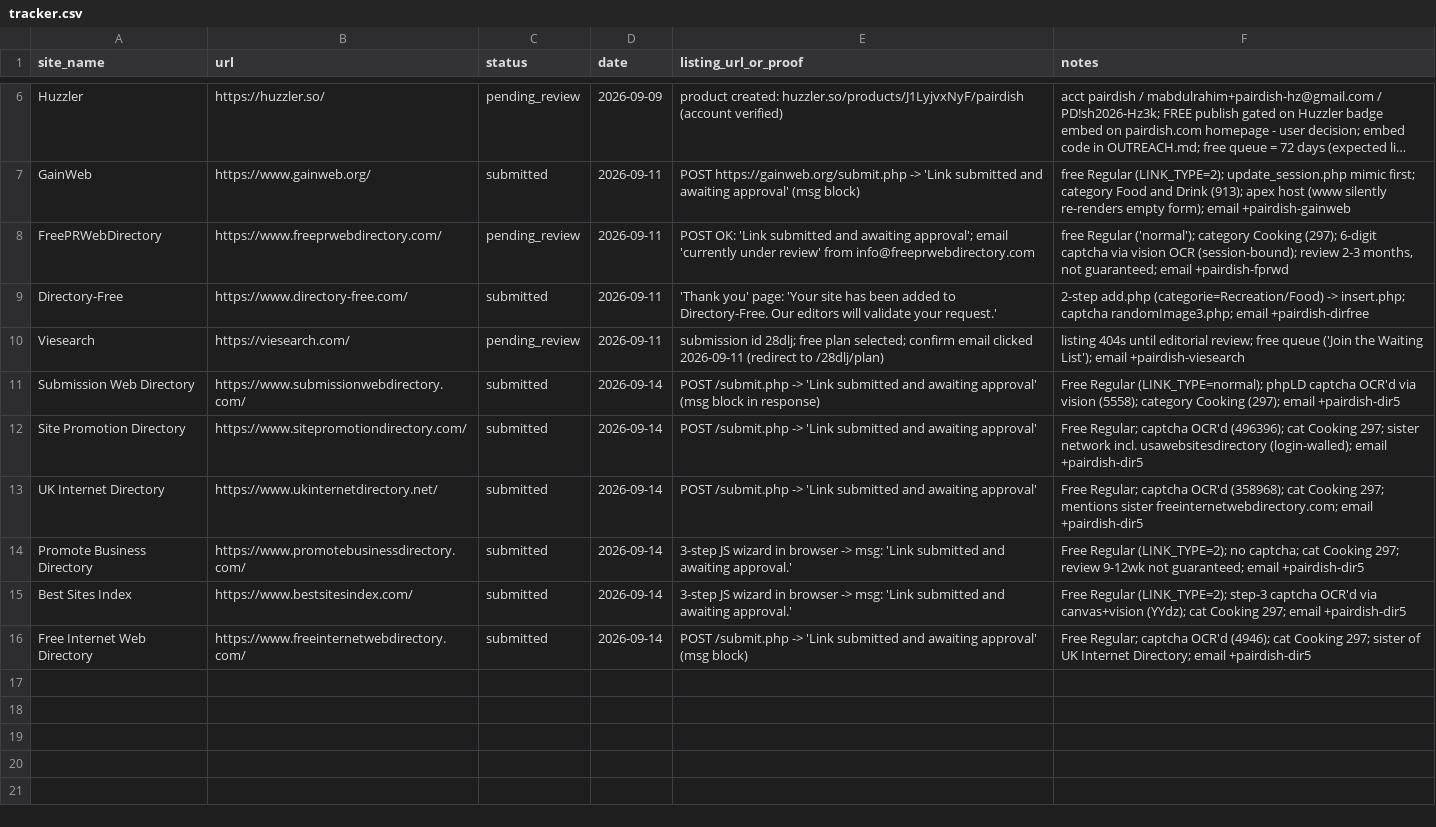
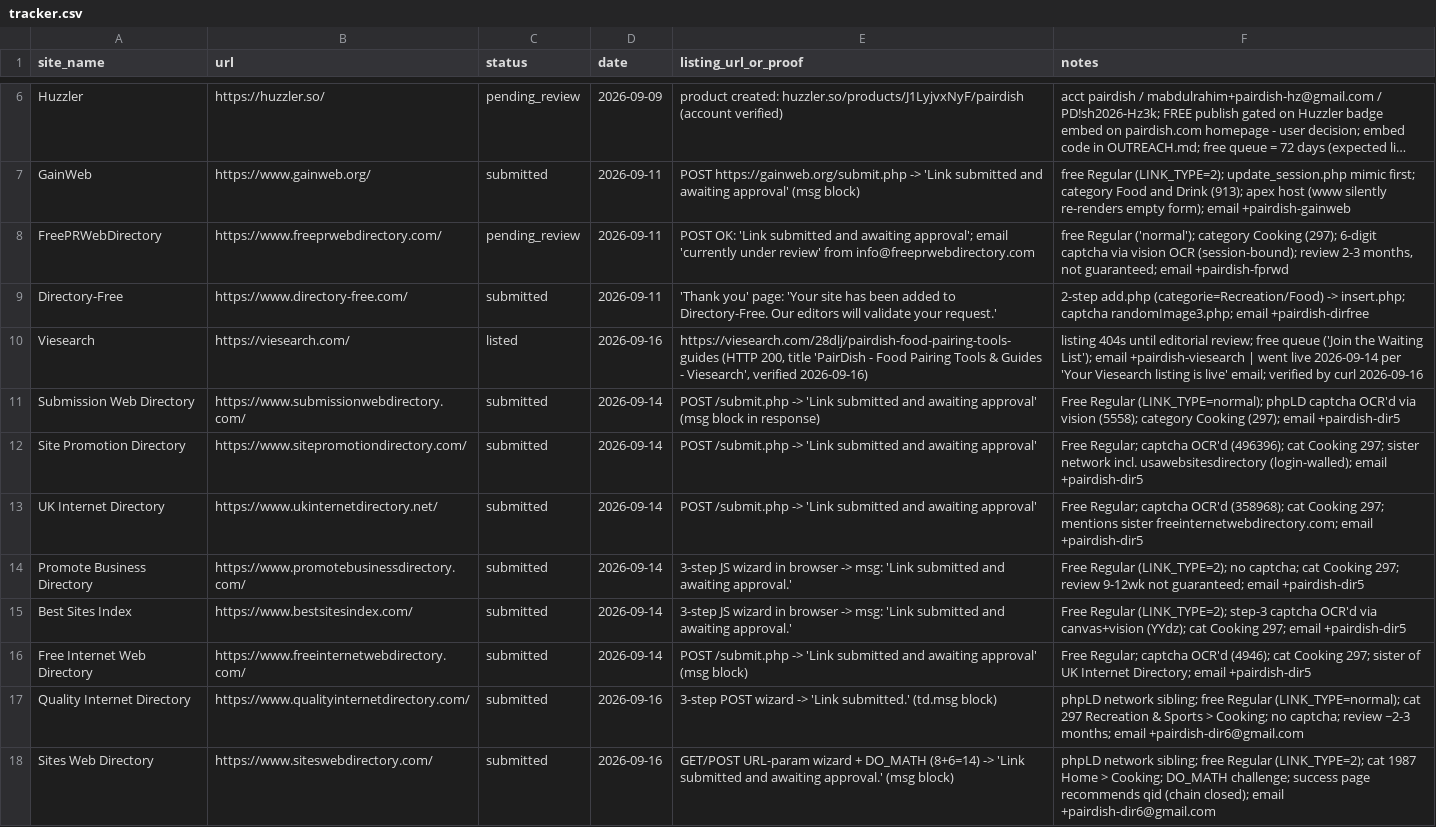
Before and after one commit to abdul712/pairdish, a CSV file: outreach/tracker.csv, drawn as a sheet; only a part is shown, gaps mark what is left out; long unchanged cells end in ….

Commit message:
run-6: site-wide tool-page FAQ removal (36 pages, user rule) + Related Guides internal links (9 tool pages) + sitemap lastmod bump + 2 dir submissions (qid, swb) + Viesearch listed

```diff
--- a/outreach/tracker.csv
+++ b/outreach/tracker.csv
@@ -9,3 +9,3 @@ FreePRWebDirectory,https://www.freeprwebdirectory.com/,pending_review,2026-09-11
 Directory-Free,https://www.directory-free.com/,submitted,2026-09-11,'Thank you' page: 'Your site has been added to Directory-Free. Our editors will validate your request.',2-step add.php (categorie=Recreation/Food) -> insert.php; captcha randomImage3.php; email +pairdish-dirfree
-Viesearch,https://viesearch.com/,pending_review,2026-09-11,submission id 28dlj; free plan selected; confirm email clicked 2026-09-11 (redirect to /28dlj/plan),listing 404s until editorial review; free queue ('Join the Waiting List'); email +pairdish-viesearch
+Viesearch,https://viesearch.com/,listed,2026-09-16,"https://viesearch.com/28dlj/pairdish-food-pairing-tools-guides (HTTP 200, title 'PairDish - Food Pairing Tools & Guides - Viesearch', verified 2026-09-16)",listing 404s until editorial review; free queue ('Join the Waiting List'); email +pairdish-viesearch | went live 2026-09-14 per 'Your Viesearch listing is live' email; verified by curl 2026-09-16
 Submission Web Directory,https://www.submissionwebdirectory.com/,submitted,2026-09-14,POST /submit.php -> 'Link submitted and awaiting approval' (msg block in response),Free Regular (LINK_TYPE=normal); phpLD captcha OCR'd via vision (5558); category Cooking (297); email +pairdish-dir5
@@ -16 +16,3 @@ Best Sites Index,https://www.bestsitesindex.com/,submitted,2026-09-14,3-step JS
 Free Internet Web Directory,https://www.freeinternetwebdirectory.com/,submitted,2026-09-14,POST /submit.php -> 'Link submitted and awaiting approval' (msg block),Free Regular; captcha OCR'd (4946); cat Cooking 297; sister of UK Internet Directory; email +pairdish-dir5
+Quality Internet Directory,https://www.qualityinternetdirectory.com/,submitted,2026-09-16,3-step POST wizard -> 'Link submitted.' (td.msg block),phpLD network sibling; free Regular (LINK_TYPE=normal); cat 297 Recreation & Sports > Cooking; no captcha; review ~2-3 months; email +pairdish-dir6@gmail.com
+Sites Web Directory,https://www.siteswebdirectory.com/,submitted,2026-09-16,GET/POST URL-param wizard + DO_MATH (8+6=14) -> 'Link submitted and awaiting approval.' (msg block),phpLD network sibling; free Regular (LINK_TYPE=2); cat 1987 Home > Cooking; DO_MATH challenge; success page recommends qid (chain closed); email +pairdish-dir6@gmail.com
```
Also changed, not shown: 44 other files.
